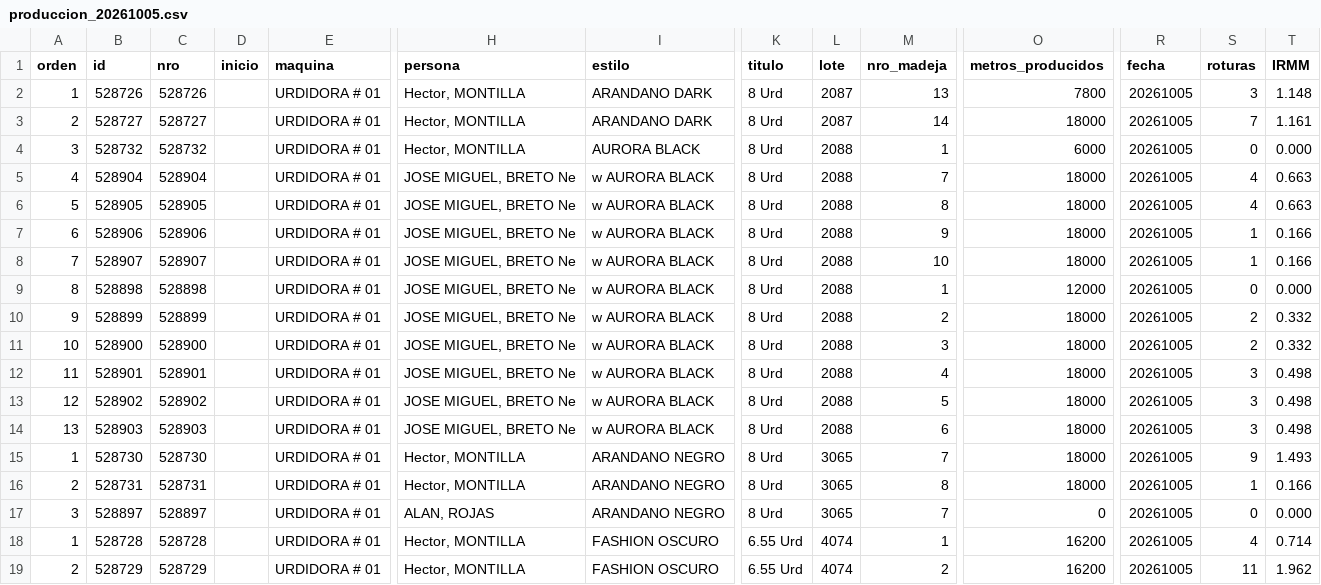
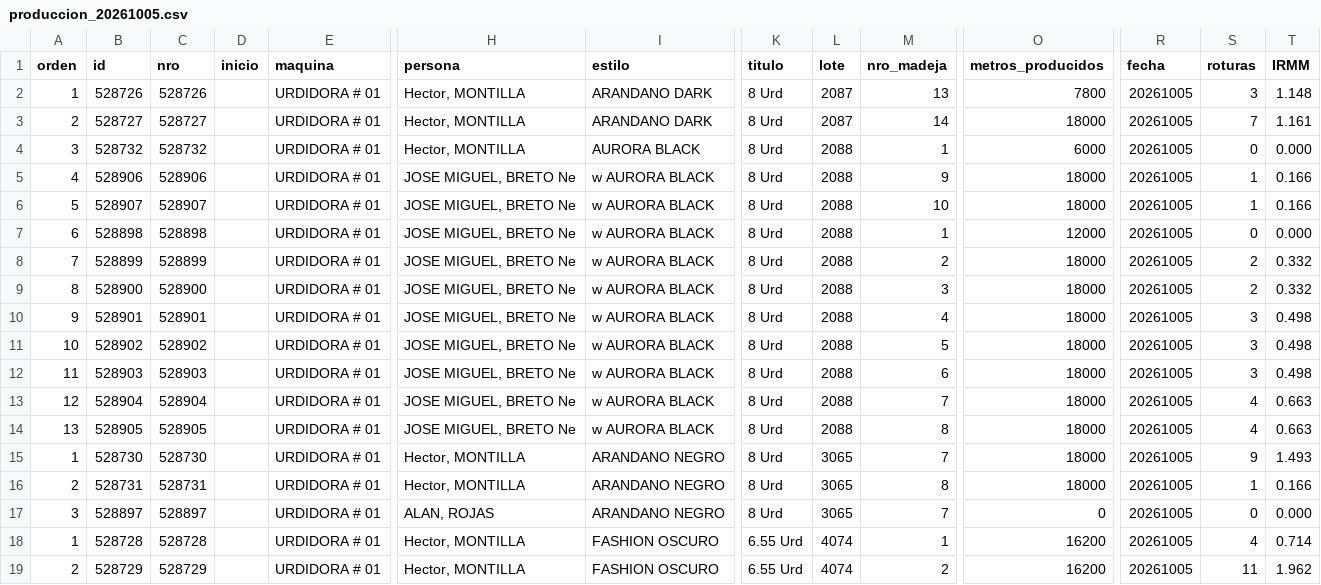
Before and after one commit to fherross3-ops/PH_urdido, a CSV file: data/produccion_20261005.csv, drawn as a sheet; only a part is shown, gaps mark what is left out; removed rows and columns are numbered as before the commit, all else as after; rows hold the shown columns only; the diff names each change by its address in the sheet, - before the commit and + after, or states it on an @@ line.

```diff
--- a/data/produccion_20261005.csv
+++ b/data/produccion_20261005.csv
-row 5: 4 | 528904 | 528904 |  | URDIDORA # 01 | JOSE MIGUEL, BRETO Ne | w AURORA BLACK | 8 Urd | 2088 | 7 | 18000 | 20261005 | 4 | 0.663
-row 6: 5 | 528905 | 528905 |  | URDIDORA # 01 | JOSE MIGUEL, BRETO Ne | w AURORA BLACK | 8 Urd | 2088 | 8 | 18000 | 20261005 | 4 | 0.663
-A5 (orden): 6
+A5 (orden): 4
-A6 (orden): 7
+A6 (orden): 5
-A7 (orden): 8
+A7 (orden): 6
-A8 (orden): 9
+A8 (orden): 7
-A9 (orden): 10
+A9 (orden): 8
-A10 (orden): 11
+A10 (orden): 9
-A11 (orden): 12
+A11 (orden): 10
-A12 (orden): 13
+A12 (orden): 11
+row 13: 12 | 528904 | 528904 |  | URDIDORA # 01 | JOSE MIGUEL, BRETO Ne | w AURORA BLACK | 8 Urd | 2088 | 7 | 18000 | 20261005 | 4 | 0.663
+row 14: 13 | 528905 | 528905 |  | URDIDORA # 01 | JOSE MIGUEL, BRETO Ne | w AURORA BLACK | 8 Urd | 2088 | 8 | 18000 | 20261005 | 4 | 0.663
```
Also changed, not shown: data/produccion_20261002.csv, data/produccion_20261003.csv, 20 other files.
